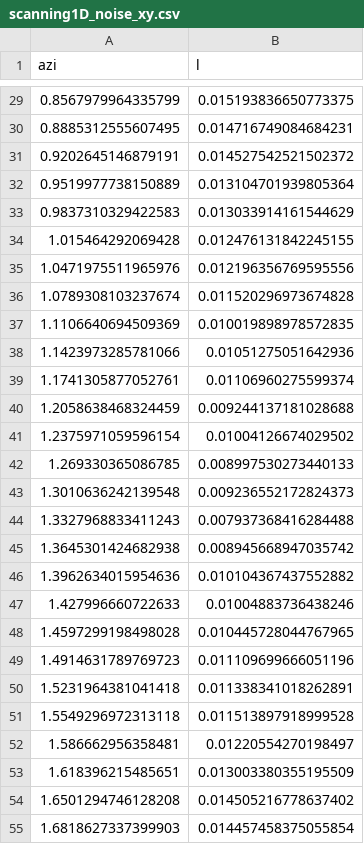
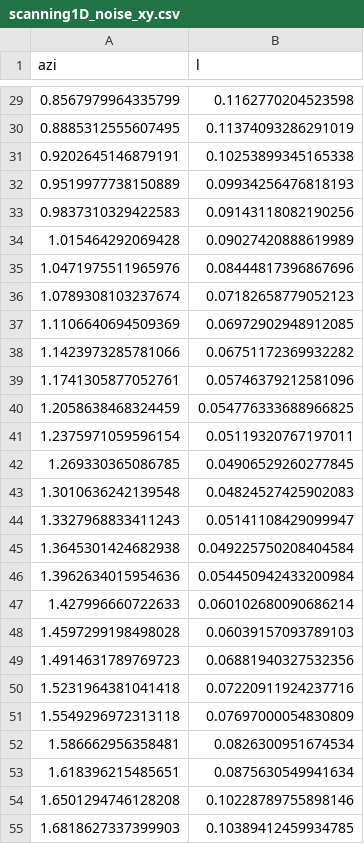
Before and after one commit to sungmoonkimeu/ITER2, a CSV file: Calibration/scanning1D_noise_xy.csv, drawn as a sheet; only a part is shown, gaps mark what is left out; the diff covers the shown part only.

```diff
--- a/Calibration/scanning1D_noise_xy.csv
+++ b/Calibration/scanning1D_noise_xy.csv
@@ -29,27 +29,27 @@ azi,l
-0.8567979964335799,0.015193836650773375
-0.8885312555607495,0.014716749084684231
-0.9202645146879191,0.014527542521502372
-0.9519977738150889,0.013104701939805364
-0.9837310329422583,0.013033914161544629
-1.015464292069428,0.012476131842245155
-1.0471975511965976,0.012196356769595556
-1.0789308103237674,0.011520296973674828
-1.1106640694509369,0.010019898978572835
-1.1423973285781066,0.01051275051642936
-1.1741305877052761,0.01106960275599374
-1.2058638468324459,0.009244137181028688
-1.2375971059596154,0.01004126674029502
-1.269330365086785,0.008997530273440133
-1.3010636242139548,0.009236552172824373
-1.3327968833411243,0.007937368416284488
-1.3645301424682938,0.008945668947035742
-1.3962634015954636,0.010104367437552882
-1.427996660722633,0.01004883736438246
-1.4597299198498028,0.010445728044767965
-1.4914631789769723,0.011109699666051196
-1.5231964381041418,0.011338341018262891
-1.5549296972313118,0.011513897918999528
-1.586662956358481,0.01220554270198497
-1.618396215485651,0.013003380355195509
-1.6501294746128208,0.014505216778637402
-1.6818627337399903,0.014457458375055854
+0.8567979964335799,0.1162770204523598
+0.8885312555607495,0.11374093286291019
+0.9202645146879191,0.10253899345165338
+0.9519977738150889,0.09934256476818193
+0.9837310329422583,0.09143118082190256
+1.015464292069428,0.09027420888619989
+1.0471975511965976,0.08444817396867696
+1.0789308103237674,0.07182658779052123
+1.1106640694509369,0.06972902948912085
+1.1423973285781066,0.06751172369932282
+1.1741305877052761,0.05746379212581096
+1.2058638468324459,0.054776333688966825
+1.2375971059596154,0.05119320767197011
+1.269330365086785,0.04906529260277845
+1.3010636242139548,0.04824527425902083
+1.3327968833411243,0.05141108429099947
+1.3645301424682938,0.049225750208404584
+1.3962634015954636,0.054450942433200984
+1.427996660722633,0.060102680090686214
+1.4597299198498028,0.06039157093789103
+1.4914631789769723,0.06881940327532356
+1.5231964381041418,0.07220911924237716
+1.5549296972313118,0.07697000054830809
+1.586662956358481,0.0826300951674534
+1.618396215485651,0.0875630549941634
+1.6501294746128208,0.10228789755898146
+1.6818627337399903,0.10389412459934785
```
Also changed, not shown: 73 edited cells elsewhere in this file, Calibration/calibration_log.csv, 5 other files.
